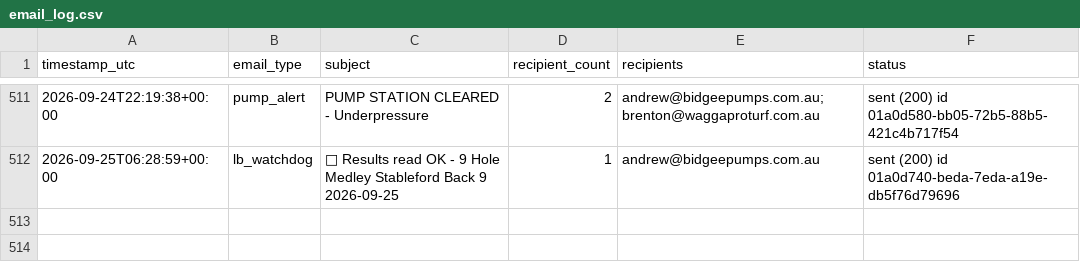
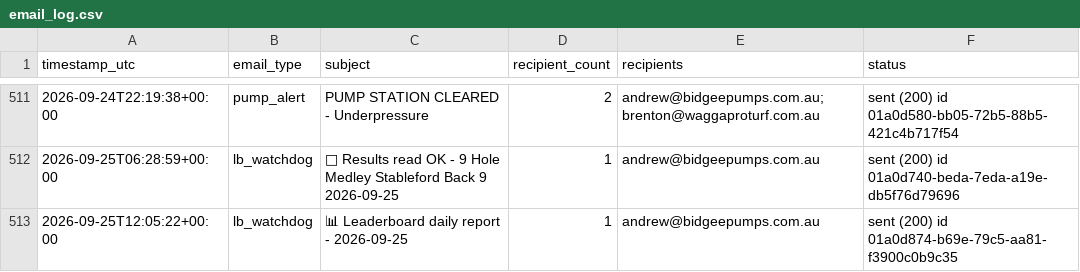
Before and after one commit to Bidgee182/wwcc-weather-page, a CSV file: data/email_log.csv, drawn as a sheet; only a part is shown, gaps mark what is left out; the diff names each change by its address in the sheet, - before the commit and + after, or states it on an @@ line.

Commit message:
Leaderboard watchdog 2026-09-25T12:05:22Z

```diff
--- a/data/email_log.csv
+++ b/data/email_log.csv
+row 513: 2026-09-25T12:05:22+00:00 | lb_watchdog | 📊 Leaderboard daily report - 2026-09-25 | 1 | andrew@bidgeepumps.com.au | sent (200) id 01a0d874-b69e-79c5-aa81-f3900c0b9c35
```
Also changed, not shown: 2 other files.
